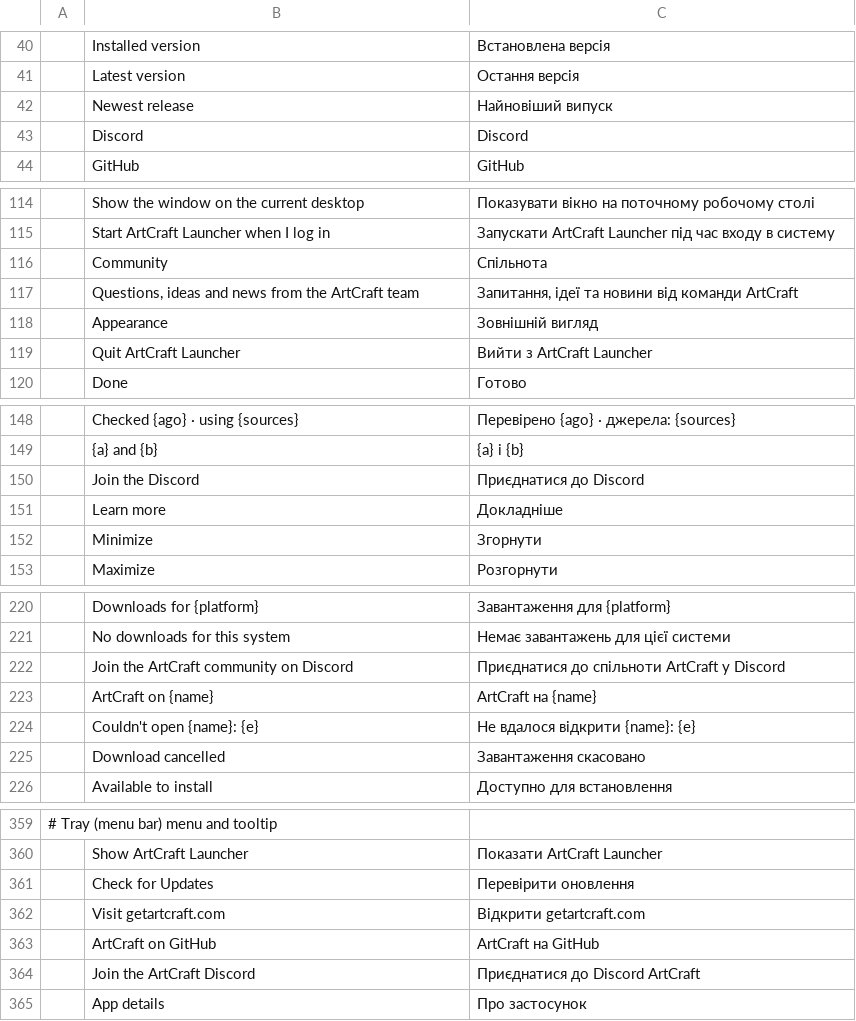
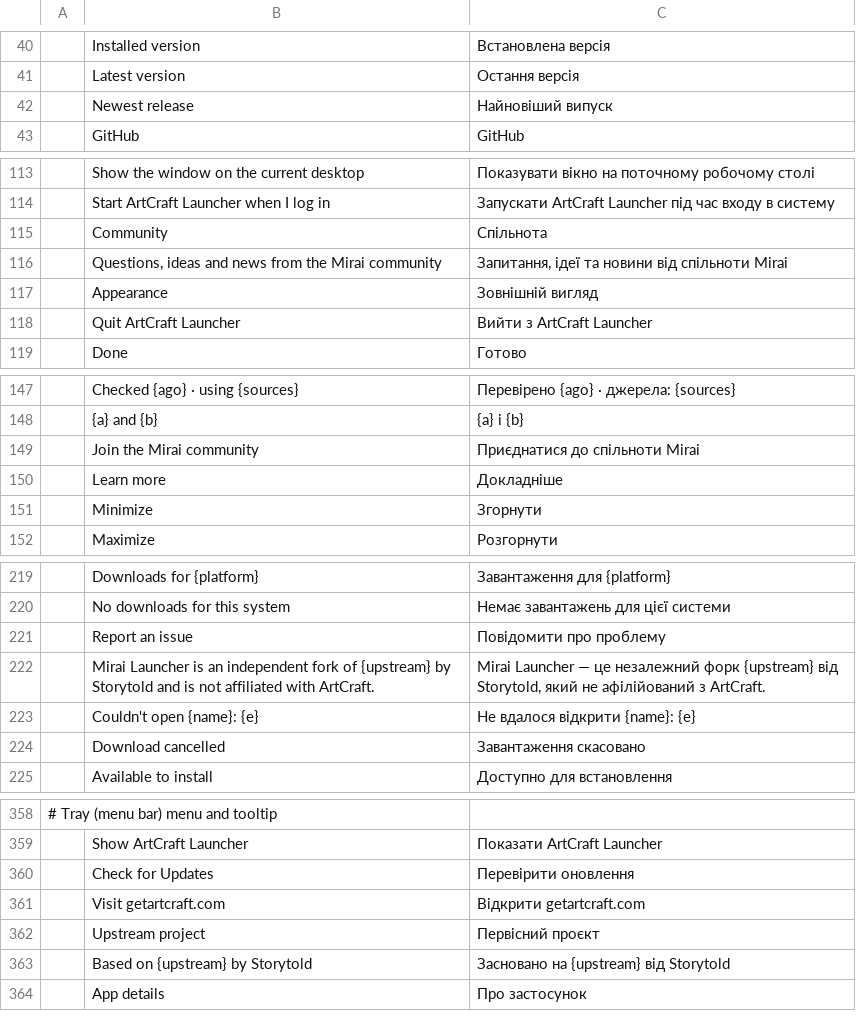
Before and after one commit to mirasins/mirai-launcher, a TSV file: crates/ui-egui/src/i18n/uk.tsv, drawn as a sheet; only a part is shown, gaps mark what is left out; removed rows and columns are numbered as before the commit, all else as after; the diff names each change by its address in the sheet, - before the commit and + after, or states it on an @@ line.

```diff
--- a/crates/ui-egui/src/i18n/uk.tsv
+++ b/crates/ui-egui/src/i18n/uk.tsv
-row 43:  | Discord | Discord
-row 117:  | Questions, ideas and news from the ArtCraft team | Запитання, ідеї та новини від команди ArtCraft
+row 116:  | Questions, ideas and news from the Mirai community | Запитання, ідеї та новини від спільноти Mirai
-row 150:  | Join the Discord | Приєднатися до Discord
+row 149:  | Join the Mirai community | Приєднатися до спільноти Mirai
-row 222:  | Join the ArtCraft community on Discord | Приєднатися до спільноти ArtCraft у Discord
-row 223:  | ArtCraft on {name} | ArtCraft на {name}
+row 221:  | Report an issue | Повідомити про проблему
+row 222:  | Mirai Launcher is an independent fork of {upstream} by Storytold and is not affiliated with ArtCraft. | Mirai Launcher — це незалежний форк {upstream} від Storytold, який не афілійований з ArtCraft.
-row 363:  | ArtCraft on GitHub | ArtCraft на GitHub
-row 364:  | Join the ArtCraft Discord | Приєднатися до Discord ArtCraft
+row 362:  | Upstream project | Первісний проєкт
+row 363:  | Based on {upstream} by Storytold | Засновано на {upstream} від Storytold
```
Also changed, not shown: crates/ui-egui/src/i18n/de.tsv, crates/ui-egui/src/i18n/es.tsv, 36 other files.
